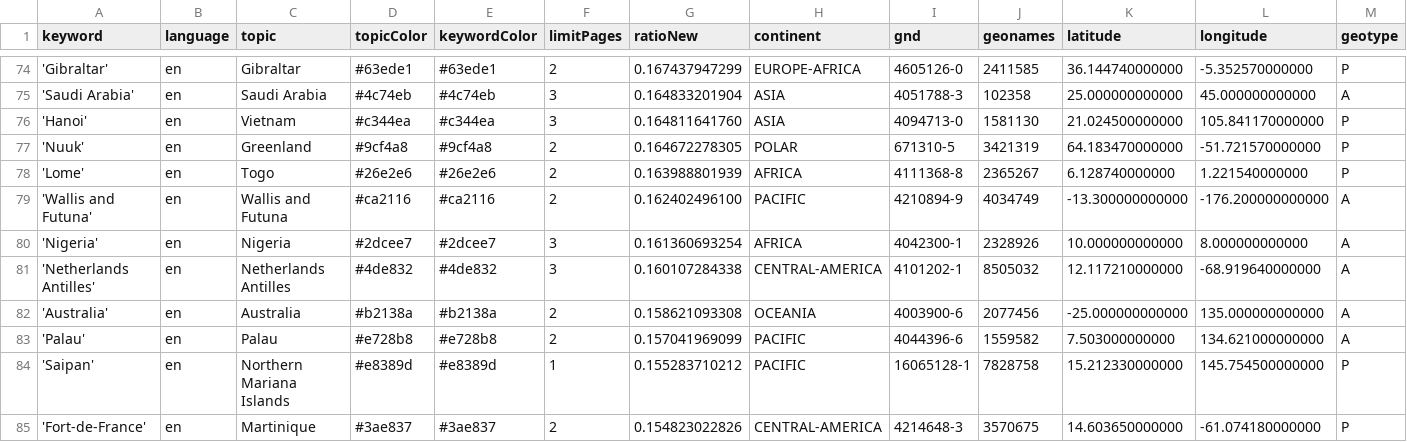
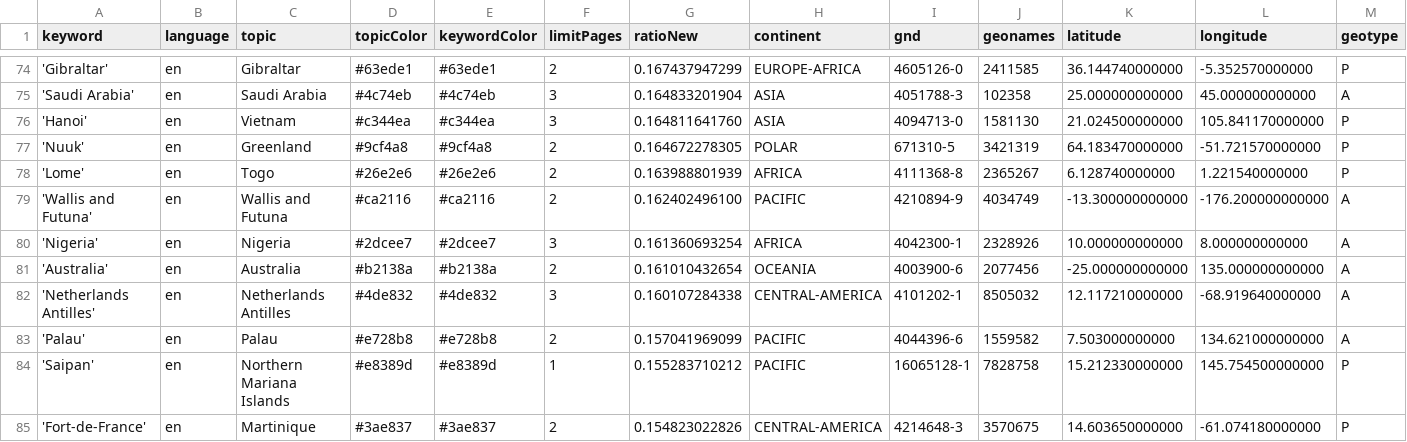
Before and after one commit to mizilett-news/locationWhisperer, a CSV file: keywords.csv, drawn as a sheet; only a part is shown, gaps mark what is left out; removed rows and columns are numbered as before the commit, all else as after; rows hold the shown columns only; the diff covers the shown part only; the diff names each change by its address in the sheet, - before the commit and + after, or states it on an @@ line.

```diff
--- a/keywords.csv
+++ b/keywords.csv
+row 81: 'Australia' | en | Australia | #b2138a | #b2138a | 2 | 0.161010432654 | OCEANIA | 4003900-6 | 2077456 | -25.000000000000 | 135.000000000000 | A
-row 82: 'Australia' | en | Australia | #b2138a | #b2138a | 2 | 0.158621093308 | OCEANIA | 4003900-6 | 2077456 | -25.000000000000 | 135.000000000000 | A
```
Also changed, not shown: 5 added rows, 5 removed rows and 3 edited cells elsewhere in this file, 1 other file.
